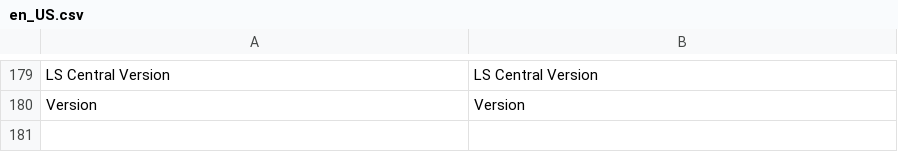
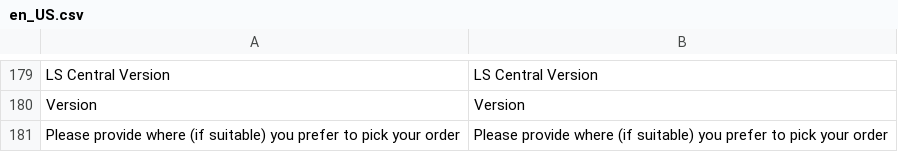
Before and after one commit to lsretailomni/lsmag-two, a CSV file: src/Omni/i18n/en_US.csv, drawn as a sheet; only a part is shown, gaps mark what is left out; the diff names each change by its address in the sheet, - before the commit and + after, or states it on an @@ line.

Commit message:
[OMNI-5126] Checkout page store selection layout issue

```diff
--- a/src/Omni/i18n/en_US.csv
+++ b/src/Omni/i18n/en_US.csv
+row 181: Please provide where (if suitable) you prefer to pick your order | Please provide where (if suitable) you prefer to pick your order
```
Also changed, not shown: 1 other file.
